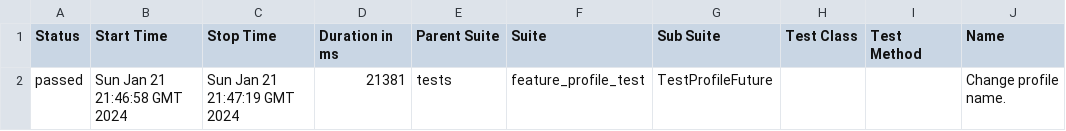
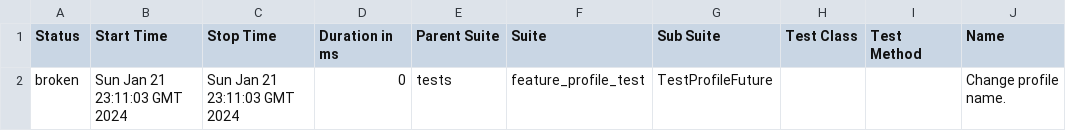
Before and after one commit to krava0407/test_selen_docker, a CSV file: data/suites.csv, drawn as a sheet; only a part is shown; the diff names each change by its address in the sheet, - before the commit and + after, or states it on an @@ line.

Commit message:
Deploying to gh-pages from @ krava0407/test_selen_docker@fee5a48aa6478157e7a2d1a756be9baa2766e52e 🚀

```diff
--- a/data/suites.csv
+++ b/data/suites.csv
-A2 (Status): passed
+A2 (Status): broken
-B2 (Start Time): Sun Jan 21 21:46:58 GMT 2024
+B2 (Start Time): Sun Jan 21 23:11:03 GMT 2024
-C2 (Stop Time): Sun Jan 21 21:47:19 GMT 2024
+C2 (Stop Time): Sun Jan 21 23:11:03 GMT 2024
-D2 (Duration in ms): 21381
+D2 (Duration in ms): 0
```
Also changed, not shown: 29 other files.
